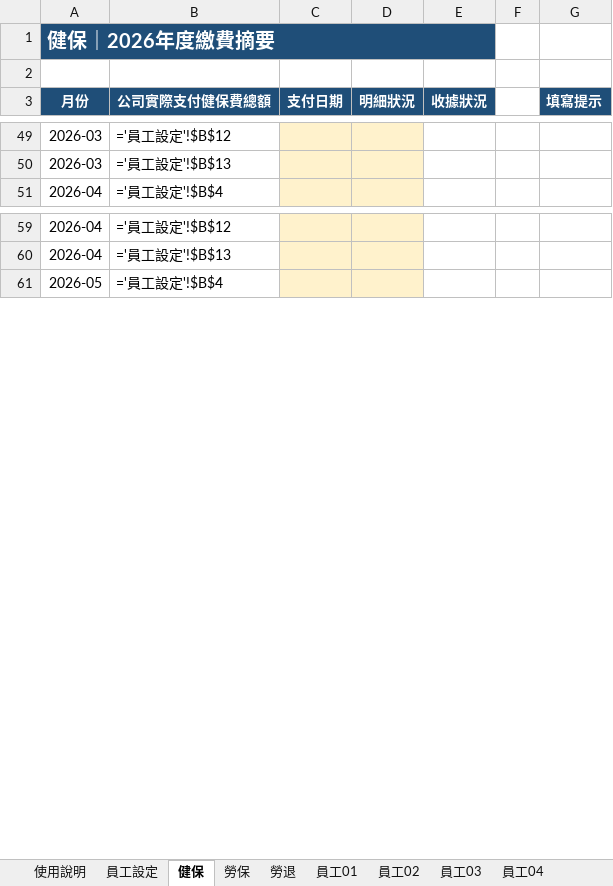
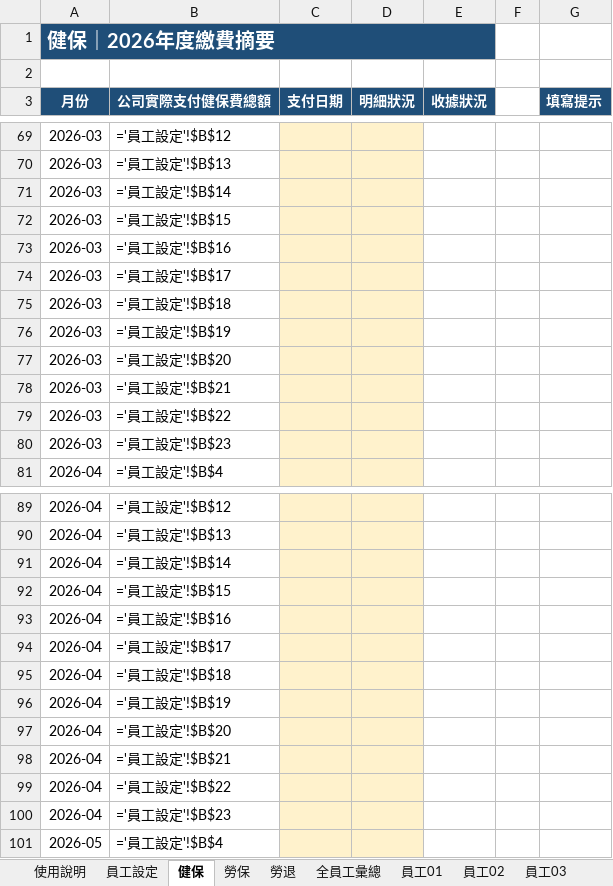
Before and after one commit to hank92312/PDFtoEXCEL, an Excel workbook: cost.xlsx, sheet 健保, drawn as a sheet; only a part is shown, gaps mark what is left out; values as stored, in another font and other column widths than the file's, no borders; formulas without a stored value are shown as written; the diff covers the shown part only; the diff names each change by its address in the sheet, - before the commit and + after, or states it on an @@ line.

```diff
--- a/cost.xlsx (sheet 健保)
+++ b/cost.xlsx (sheet 健保)
+sheet tab: 全員工彙總
+row 71: 2026-03 | ='員工設定'!$B$14
+row 72: 2026-03 | ='員工設定'!$B$15
+row 73: 2026-03 | ='員工設定'!$B$16
+row 74: 2026-03 | ='員工設定'!$B$17
+row 75: 2026-03 | ='員工設定'!$B$18
+row 76: 2026-03 | ='員工設定'!$B$19
+row 77: 2026-03 | ='員工設定'!$B$20
+row 78: 2026-03 | ='員工設定'!$B$21
+row 79: 2026-03 | ='員工設定'!$B$22
+row 80: 2026-03 | ='員工設定'!$B$23
+row 91: 2026-04 | ='員工設定'!$B$14
+row 92: 2026-04 | ='員工設定'!$B$15
+row 93: 2026-04 | ='員工設定'!$B$16
+row 94: 2026-04 | ='員工設定'!$B$17
+row 95: 2026-04 | ='員工設定'!$B$18
+row 96: 2026-04 | ='員工設定'!$B$19
+row 97: 2026-04 | ='員工設定'!$B$20
+row 98: 2026-04 | ='員工設定'!$B$21
+row 99: 2026-04 | ='員工設定'!$B$22
+row 100: 2026-04 | ='員工設定'!$B$23
```
Also changed, not shown: 100 added rows elsewhere in this sheet, sheet 勞保, sheet 勞退, sheet 員工01, sheet 員工02, sheet 員工03, sheet 員工04, 7 more sheets, other sheet tabs, 20 other files.
